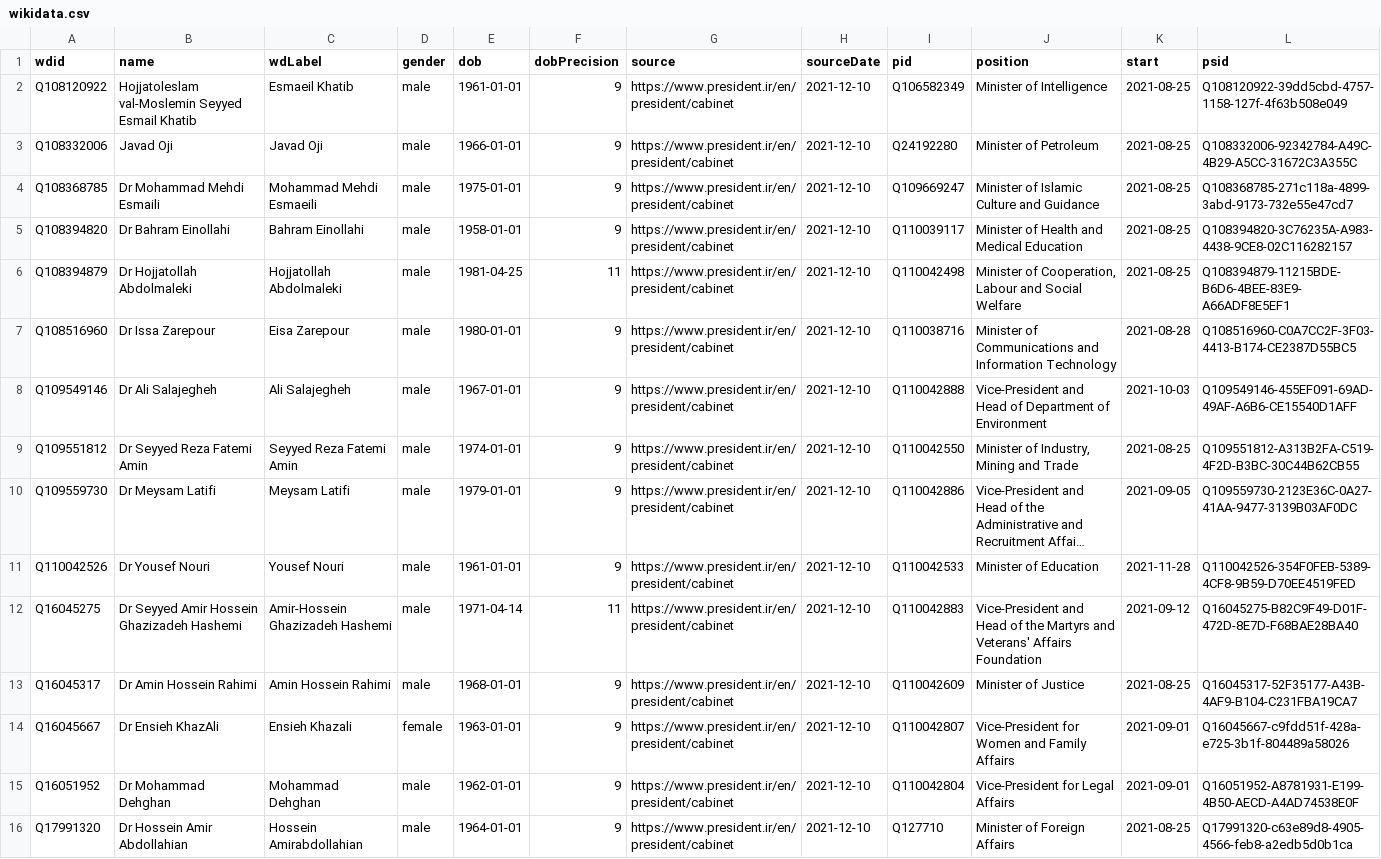
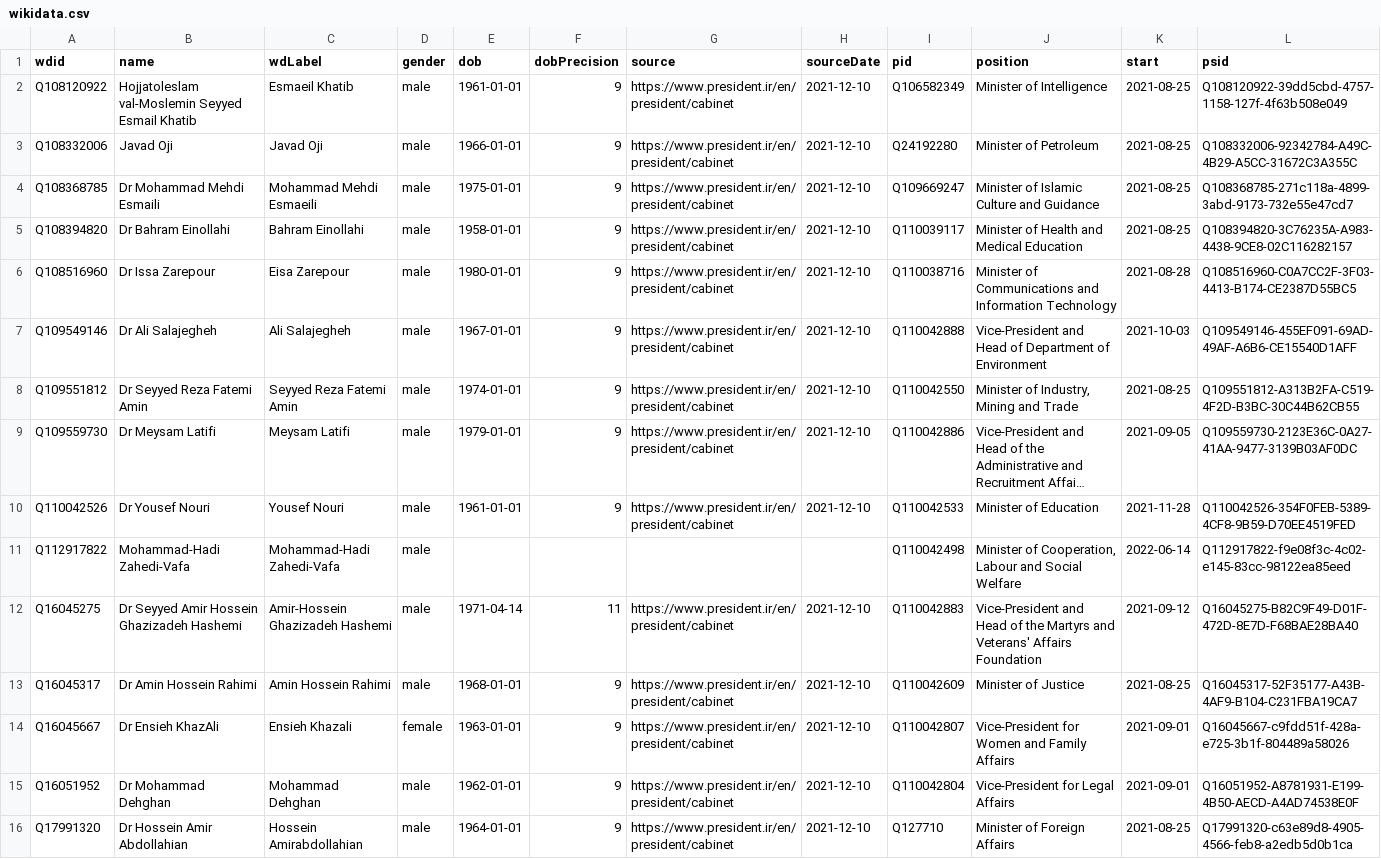
Before and after one commit to every-politician-scrapers/iran-ministers, a CSV file: data/wikidata.csv, drawn as a sheet; only a part is shown; long unchanged cells end in …; removed rows and columns are numbered as before the commit, all else as after; the diff names each change by its address in the sheet, - before the commit and + after, or states it on an @@ line.

Commit message:
Compare external sources to Wikidata

```diff
--- a/data/wikidata.csv
+++ b/data/wikidata.csv
-row 6: Q108394879 | Dr Hojjatollah Abdolmaleki | Hojjatollah Abdolmaleki | male | 1981-04-25 | 11 | https://www.president.ir/en/president/cabinet | 2021-12-10 | Q110042498 | Minister of Cooperation, Labour and Social Welfare | 2021-08-25 | Q108394879-11215BDE-B6D6-4BEE-83E9-A66ADF8E5EF1
+row 11: Q112917822 | Mohammad-Hadi Zahedi-Vafa | Mohammad-Hadi Zahedi-Vafa | male |  |  |  |  | Q110042498 | Minister of Cooperation, Labour and Social Welfare | 2022-06-14 | Q112917822-f9e08f3c-4c02-e145-83cc-98122ea85eed
```
Also changed, not shown: 1 other file.
